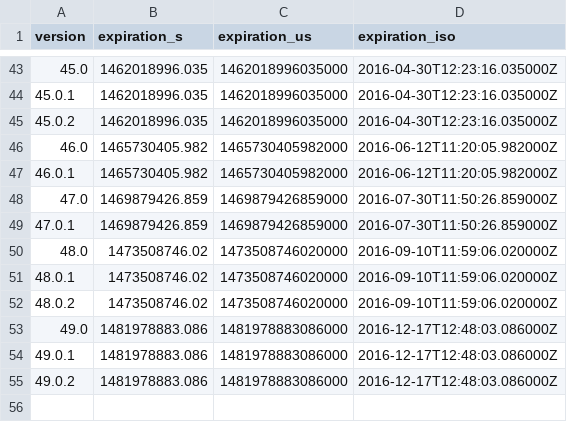
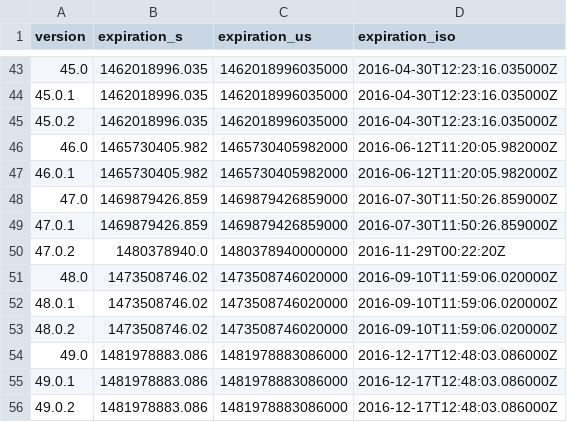
Before and after one commit to mnordhoff/firefox-pin-data, a CSV file: firefox-expiration.csv, drawn as a sheet; only a part is shown, gaps mark what is left out.

Commit message:
Firefox 47.0.2 expiration and README

```diff
--- a/firefox-expiration.csv
+++ b/firefox-expiration.csv
@@ -49,2 +49,3 @@ version,expiration_s,expiration_us,expiration_iso
 47.0.1,1469879426.859,1469879426859000,2016-07-30T11:50:26.859000Z
+47.0.2,1480378940.0,1480378940000000,2016-11-29T00:22:20Z
 48.0,1473508746.02,1473508746020000,2016-09-10T11:59:06.020000Z
```
Also changed, not shown: firefox-expiration-us.csv, 1 other file.
